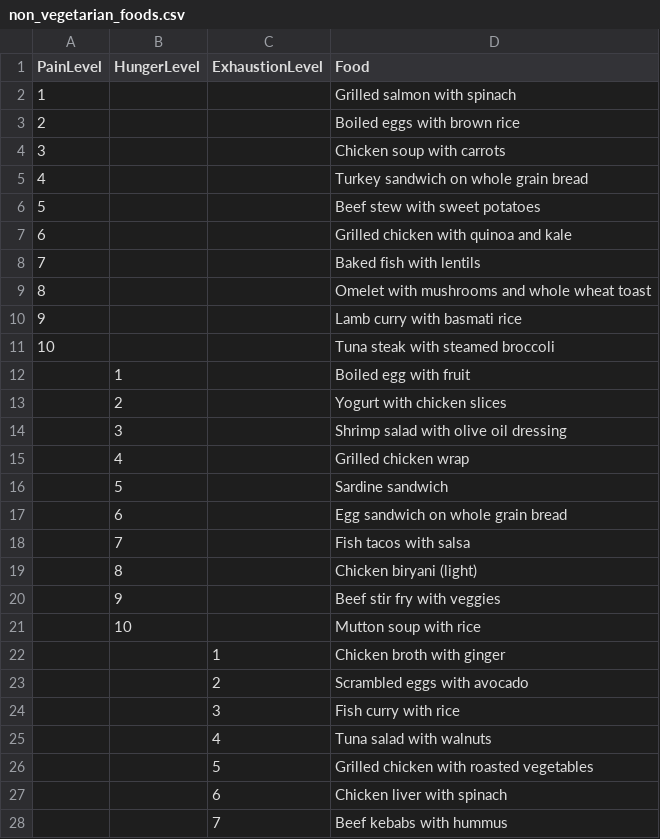
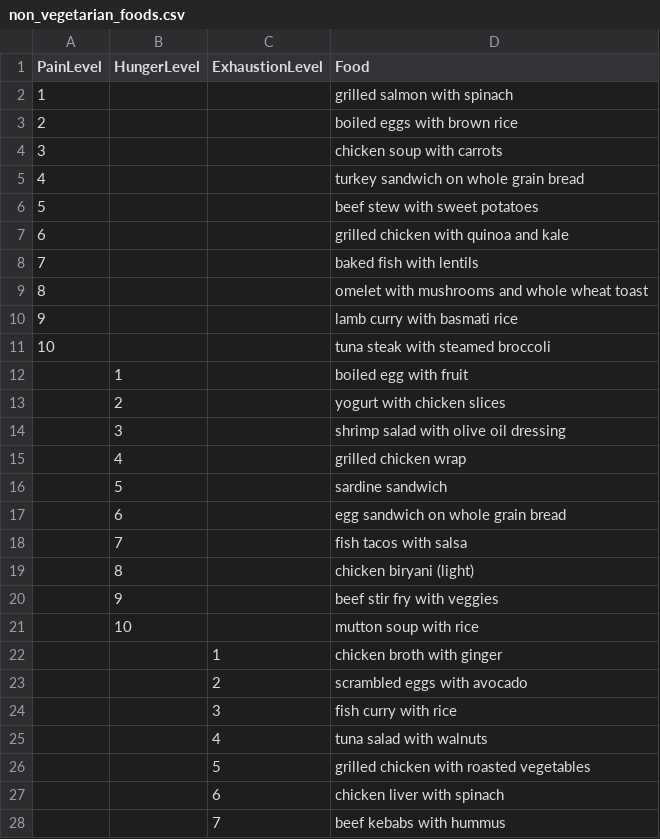
Before and after one commit to Ryanatrix/OOPs, a CSV file: non_vegetarian_foods.csv, drawn as a sheet; only a part is shown; the diff covers the shown part only.

Commit message:
Update non_vegetarian_foods.csv

```diff
--- a/non_vegetarian_foods.csv
+++ b/non_vegetarian_foods.csv
@@ -1,28 +1,28 @@
 PainLevel,HungerLevel,ExhaustionLevel,Food
-1,,,Grilled salmon with spinach
-2,,,Boiled eggs with brown rice
-3,,,Chicken soup with carrots
-4,,,Turkey sandwich on whole grain bread
-5,,,Beef stew with sweet potatoes
-6,,,Grilled chicken with quinoa and kale
-7,,,Baked fish with lentils
-8,,,Omelet with mushrooms and whole wheat toast
-9,,,Lamb curry with basmati rice
-10,,,Tuna steak with steamed broccoli
-,1,,Boiled egg with fruit
-,2,,Yogurt with chicken slices
-,3,,Shrimp salad with olive oil dressing
-,4,,Grilled chicken wrap
-,5,,Sardine sandwich
-,6,,Egg sandwich on whole grain bread
-,7,,Fish tacos with salsa
-,8,,Chicken biryani (light)
-,9,,Beef stir fry with veggies
-,10,,Mutton soup with rice
-,,1,Chicken broth with ginger
-,,2,Scrambled eggs with avocado
-,,3,Fish curry with rice
-,,4,Tuna salad with walnuts
-,,5,Grilled chicken with roasted vegetables
-,,6,Chicken liver with spinach
-,,7,Beef kebabs with hummus
+1,,,grilled salmon with spinach
+2,,,boiled eggs with brown rice
+3,,,chicken soup with carrots
+4,,,turkey sandwich on whole grain bread
+5,,,beef stew with sweet potatoes
+6,,,grilled chicken with quinoa and kale
+7,,,baked fish with lentils
+8,,,omelet with mushrooms and whole wheat toast
+9,,,lamb curry with basmati rice
+10,,,tuna steak with steamed broccoli
+,1,,boiled egg with fruit
+,2,,yogurt with chicken slices
+,3,,shrimp salad with olive oil dressing
+,4,,grilled chicken wrap
+,5,,sardine sandwich
+,6,,egg sandwich on whole grain bread
+,7,,fish tacos with salsa
+,8,,chicken biryani (light)
+,9,,beef stir fry with veggies
+,10,,mutton soup with rice
+,,1,chicken broth with ginger
+,,2,scrambled eggs with avocado
+,,3,fish curry with rice
+,,4,tuna salad with walnuts
+,,5,grilled chicken with roasted vegetables
+,,6,chicken liver with spinach
+,,7,beef kebabs with hummus
```
Also changed, not shown: 3 edited cells elsewhere in this file.
